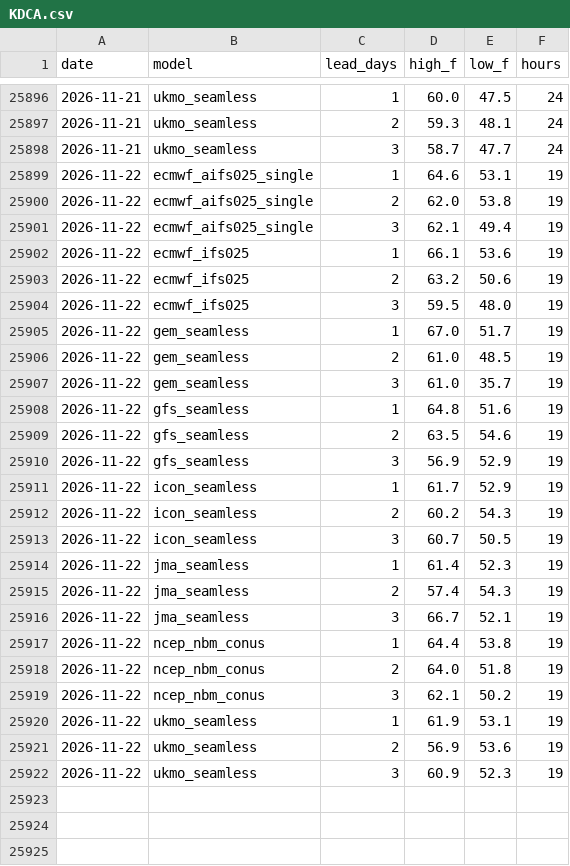
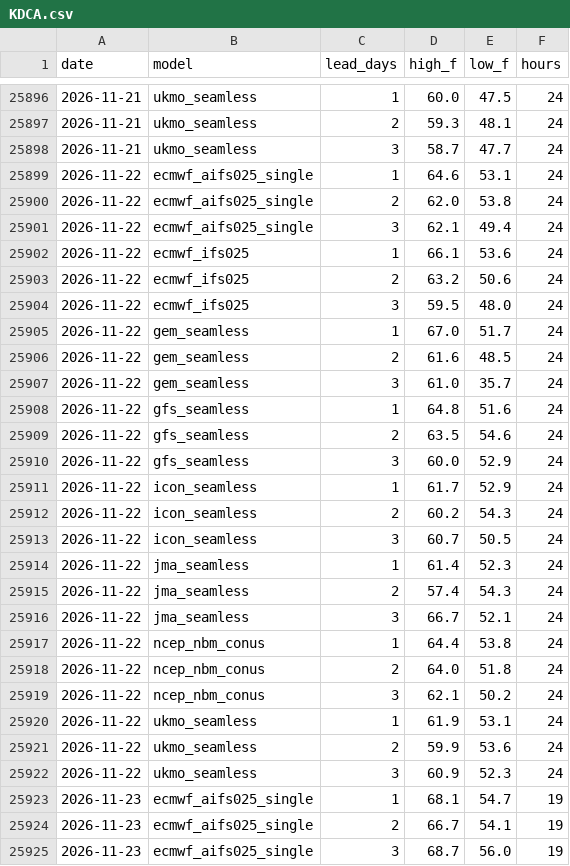
Before and after one commit to adsitb/weather-station-archive, a CSV file: forecasts/historical/KDCA.csv, drawn as a sheet; only a part is shown, gaps mark what is left out; the diff covers the shown part only.

```diff
--- a/forecasts/historical/KDCA.csv
+++ b/forecasts/historical/KDCA.csv
@@ -25898,25 +25898,28 @@ date,model,lead_days,high_f,low_f,hours
 2026-11-21,ukmo_seamless,3,58.7,47.7,24
-2026-11-22,ecmwf_aifs025_single,1,64.6,53.1,19
-2026-11-22,ecmwf_aifs025_single,2,62.0,53.8,19
-2026-11-22,ecmwf_aifs025_single,3,62.1,49.4,19
-2026-11-22,ecmwf_ifs025,1,66.1,53.6,19
-2026-11-22,ecmwf_ifs025,2,63.2,50.6,19
-2026-11-22,ecmwf_ifs025,3,59.5,48.0,19
-2026-11-22,gem_seamless,1,67.0,51.7,19
-2026-11-22,gem_seamless,2,61.0,48.5,19
-2026-11-22,gem_seamless,3,61.0,35.7,19
-2026-11-22,gfs_seamless,1,64.8,51.6,19
-2026-11-22,gfs_seamless,2,63.5,54.6,19
-2026-11-22,gfs_seamless,3,56.9,52.9,19
-2026-11-22,icon_seamless,1,61.7,52.9,19
-2026-11-22,icon_seamless,2,60.2,54.3,19
-2026-11-22,icon_seamless,3,60.7,50.5,19
-2026-11-22,jma_seamless,1,61.4,52.3,19
-2026-11-22,jma_seamless,2,57.4,54.3,19
-2026-11-22,jma_seamless,3,66.7,52.1,19
-2026-11-22,ncep_nbm_conus,1,64.4,53.8,19
-2026-11-22,ncep_nbm_conus,2,64.0,51.8,19
-2026-11-22,ncep_nbm_conus,3,62.1,50.2,19
-2026-11-22,ukmo_seamless,1,61.9,53.1,19
-2026-11-22,ukmo_seamless,2,56.9,53.6,19
-2026-11-22,ukmo_seamless,3,60.9,52.3,19
+2026-11-22,ecmwf_aifs025_single,1,64.6,53.1,24
+2026-11-22,ecmwf_aifs025_single,2,62.0,53.8,24
+2026-11-22,ecmwf_aifs025_single,3,62.1,49.4,24
+2026-11-22,ecmwf_ifs025,1,66.1,53.6,24
+2026-11-22,ecmwf_ifs025,2,63.2,50.6,24
+2026-11-22,ecmwf_ifs025,3,59.5,48.0,24
+2026-11-22,gem_seamless,1,67.0,51.7,24
+2026-11-22,gem_seamless,2,61.6,48.5,24
+2026-11-22,gem_seamless,3,61.0,35.7,24
+2026-11-22,gfs_seamless,1,64.8,51.6,24
+2026-11-22,gfs_seamless,2,63.5,54.6,24
+2026-11-22,gfs_seamless,3,60.0,52.9,24
+2026-11-22,icon_seamless,1,61.7,52.9,24
+2026-11-22,icon_seamless,2,60.2,54.3,24
+2026-11-22,icon_seamless,3,60.7,50.5,24
+2026-11-22,jma_seamless,1,61.4,52.3,24
+2026-11-22,jma_seamless,2,57.4,54.3,24
+2026-11-22,jma_seamless,3,66.7,52.1,24
+2026-11-22,ncep_nbm_conus,1,64.4,53.8,24
+2026-11-22,ncep_nbm_conus,2,64.0,51.8,24
+2026-11-22,ncep_nbm_conus,3,62.1,50.2,24
+2026-11-22,ukmo_seamless,1,61.9,53.1,24
+2026-11-22,ukmo_seamless,2,59.9,53.6,24
+2026-11-22,ukmo_seamless,3,60.9,52.3,24
+2026-11-23,ecmwf_aifs025_single,1,68.1,54.7,19
+2026-11-23,ecmwf_aifs025_single,2,66.7,54.1,19
+2026-11-23,ecmwf_aifs025_single,3,68.7,56.0,19
```
Also changed, not shown: 21 added rows elsewhere in this file, daily_climate/KMSP.csv, forecasts/historical/KATL.csv, 45 other files.
